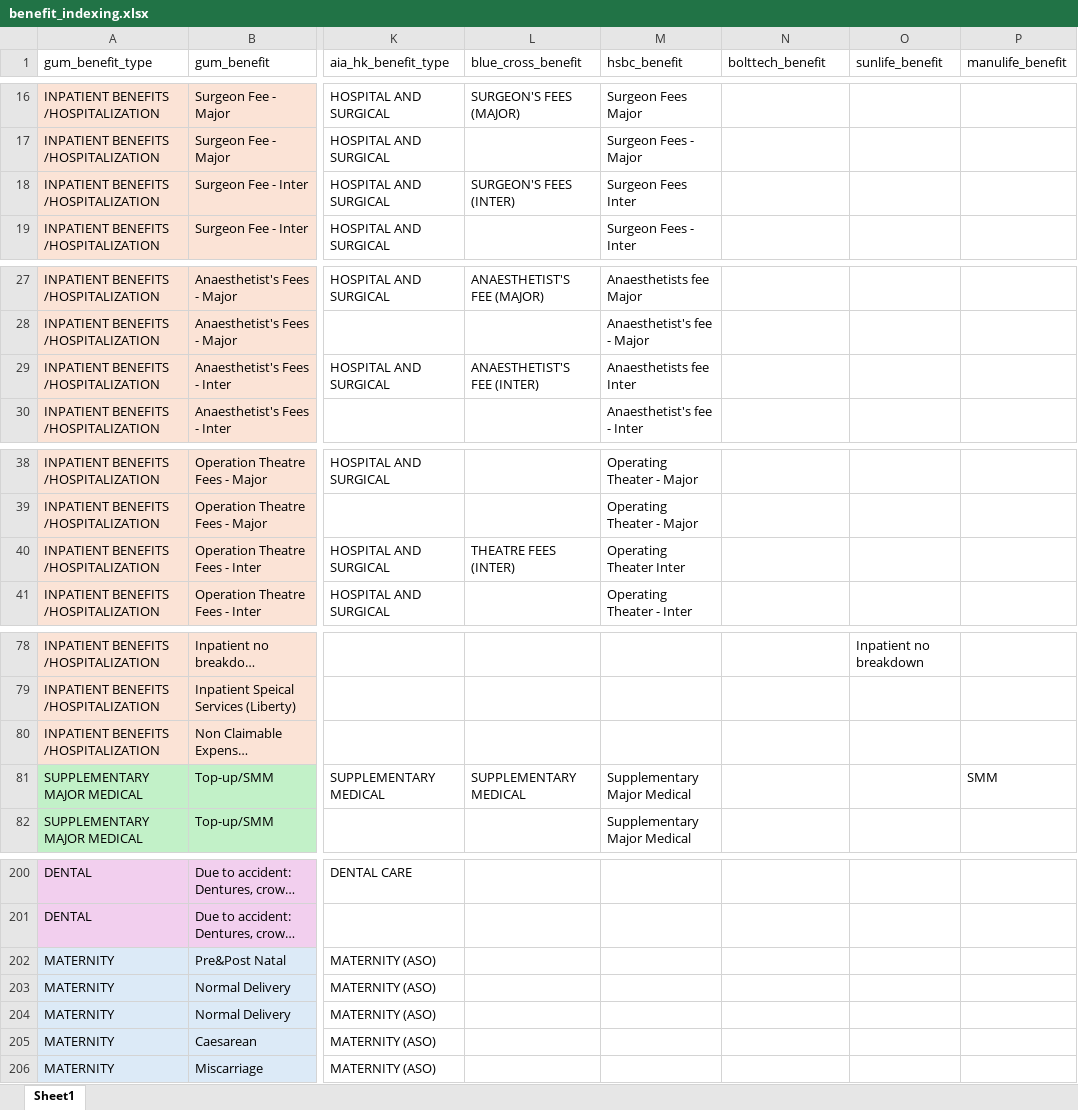
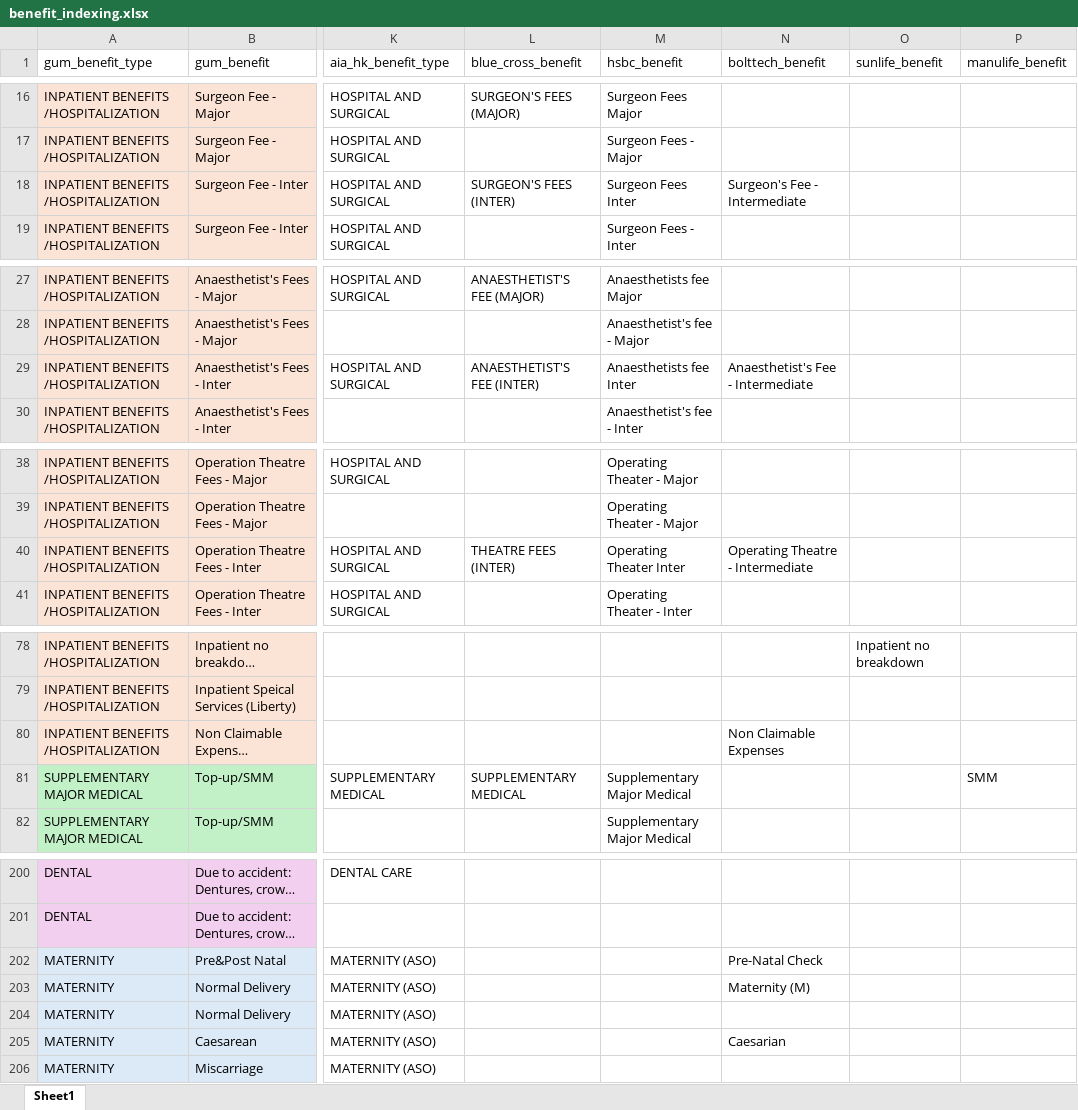
Before and after one commit to Tiriosh1007/RawClaimMCR, an Excel workbook: benefit_indexing.xlsx, sheet Sheet1, drawn as a sheet; only a part is shown, gaps mark what is left out; long unchanged cells end in …; values as stored, in another font and other column widths than the file's, no borders; the diff covers the shown part only; the diff names each change by its address in the sheet, - before the commit and + after, or states it on an @@ line.

Commit message:
update benefit code

```diff
--- a/benefit_indexing.xlsx (sheet Sheet1)
+++ b/benefit_indexing.xlsx (sheet Sheet1)
-N18 (bolttech_benefit): (empty)
+N18 (bolttech_benefit): Surgeon's Fee - Intermediate
-N29 (bolttech_benefit): (empty)
+N29 (bolttech_benefit): Anaesthetist's Fee - Intermediate
-N40 (bolttech_benefit): (empty)
+N40 (bolttech_benefit): Operating Theatre - Intermediate
-N80 (bolttech_benefit): (empty)
+N80 (bolttech_benefit): Non Claimable Expenses
-N202 (bolttech_benefit): (empty)
+N202 (bolttech_benefit): Pre-Natal Check
-N203 (bolttech_benefit): (empty)
+N203 (bolttech_benefit): Maternity (M)
-N205 (bolttech_benefit): (empty)
+N205 (bolttech_benefit): Caesarian
```
Also changed, not shown: 2 edited cells elsewhere in this sheet.
